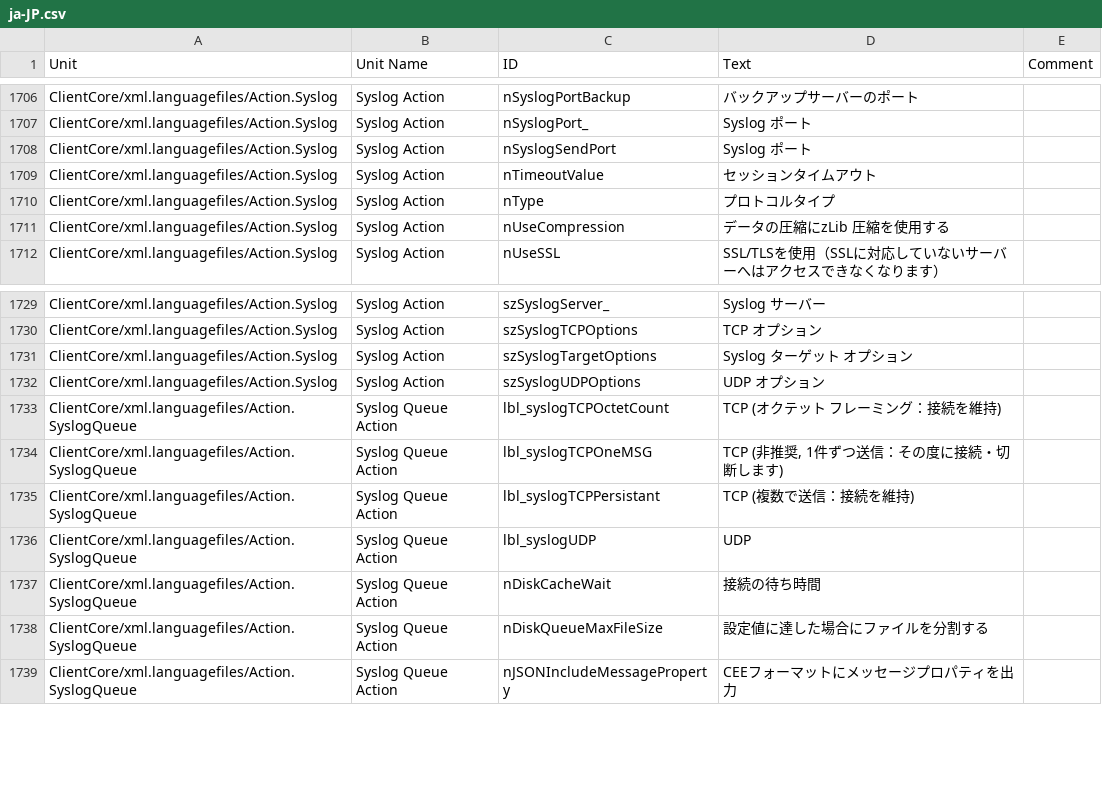
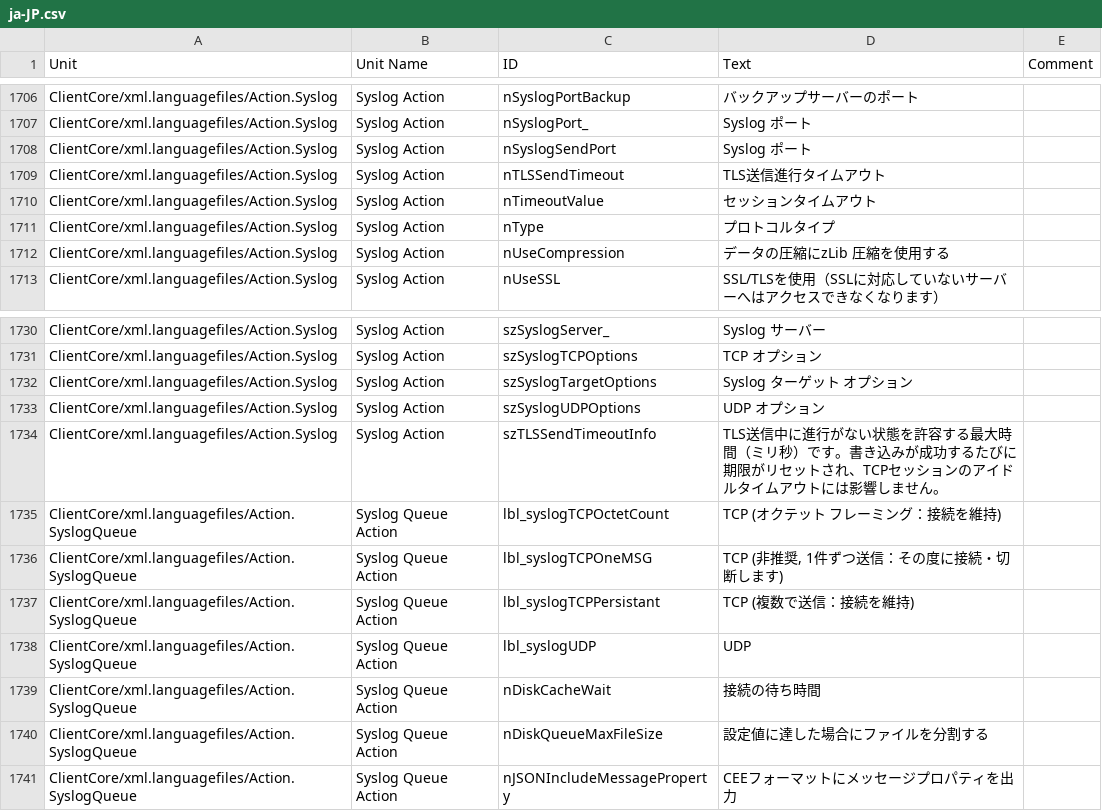
Before and after one commit to Adiscon/adiscon-community, a CSV file: language-files/clientcore/ja-JP.csv, drawn as a sheet; only a part is shown, gaps mark what is left out; the diff names each change by its address in the sheet, - before the commit and + after, or states it on an @@ line.

```diff
--- a/language-files/clientcore/ja-JP.csv
+++ b/language-files/clientcore/ja-JP.csv
+row 1709: ClientCore/xml.languagefiles/Action.Syslog | Syslog Action | nTLSSendTimeout | TLS送信進行タイムアウト
+row 1734: ClientCore/xml.languagefiles/Action.Syslog | Syslog Action | szTLSSendTimeoutInfo | TLS送信中に進行がない状態を許容する最大時間（ミリ秒）です。書き込みが成功するたびに期限がリセットされ、TCPセッションのアイドルタイムアウトには影響しません。
```
Also changed, not shown: language-files/clientcore/de-DE.csv, language-files/clientcore/es-ES.csv, 5 other files.
